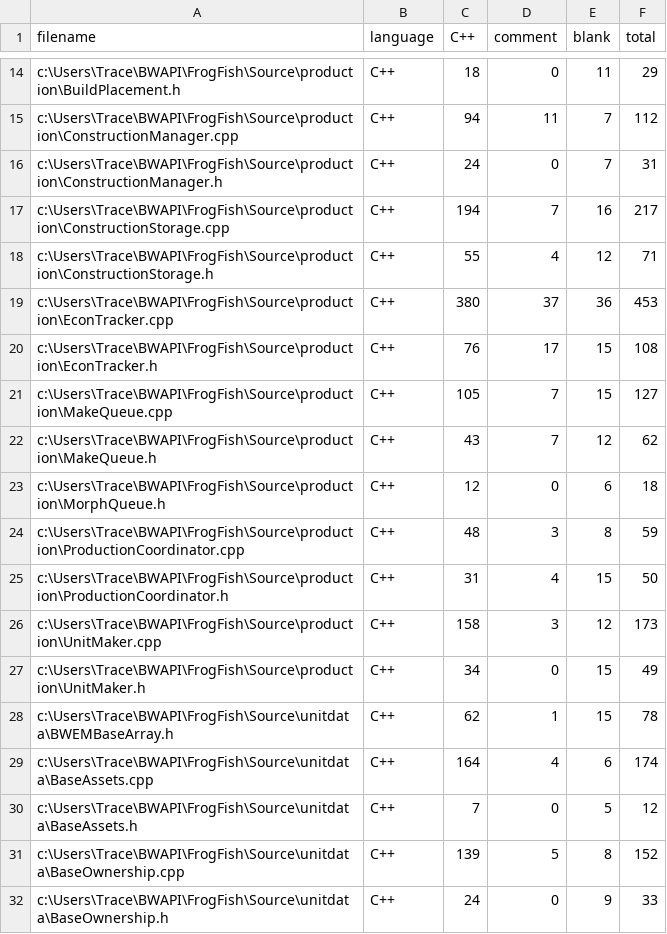
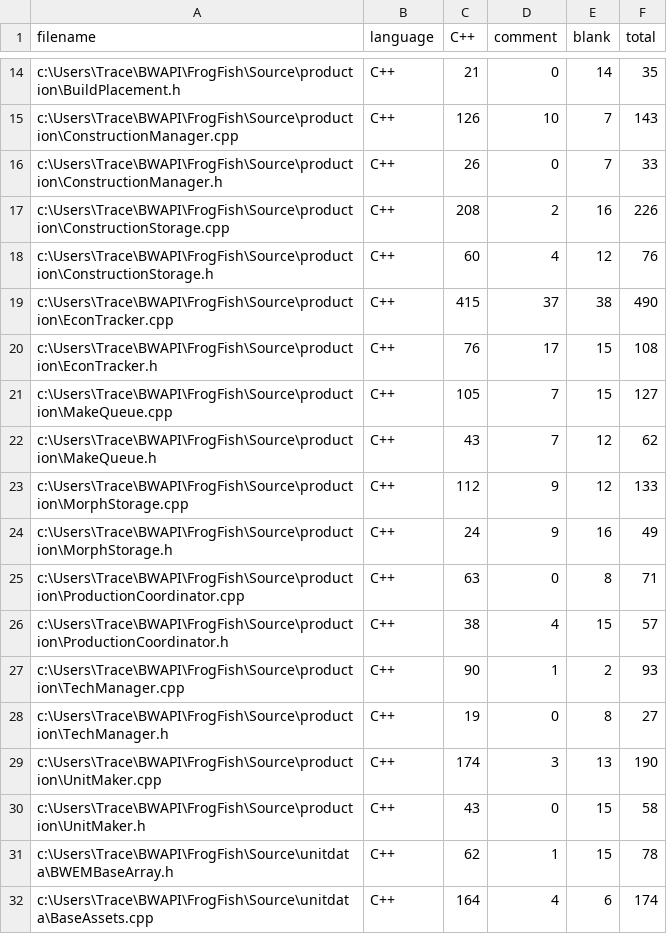
Before and after one commit to TraceMyers/Frogfish, a CSV file: .VSCodeCounter/results.csv, drawn as a sheet; only a part is shown, gaps mark what is left out; the shorter side is filled out with more unchanged rows; removed rows and columns are numbered as before the commit, all else as after; the diff covers the shown part only; the diff names each change by its address in the sheet, - before the commit and + after, or states it on an @@ line.

Commit message:
removing MorphQueue, moving to refactor branch

```diff
--- a/.VSCodeCounter/results.csv
+++ b/.VSCodeCounter/results.csv
-C14 (C++): 18
+C14 (C++): 21
-E14 (blank): 11
+E14 (blank): 14
-F14 (total): 29
+F14 (total): 35
-C15 (C++): 94
+C15 (C++): 126
-D15 (comment): 11
+D15 (comment): 10
-F15 (total): 112
+F15 (total): 143
-C16 (C++): 24
+C16 (C++): 26
-F16 (total): 31
+F16 (total): 33
-C17 (C++): 194
+C17 (C++): 208
-D17 (comment): 7
+D17 (comment): 2
-F17 (total): 217
+F17 (total): 226
-C18 (C++): 55
+C18 (C++): 60
-F18 (total): 71
+F18 (total): 76
-C19 (C++): 380
+C19 (C++): 415
-E19 (blank): 36
+E19 (blank): 38
-F19 (total): 453
+F19 (total): 490
-row 23: c:\Users\Trace\BWAPI\FrogFish\Source\production\MorphQueue.h | C++ | 12 | 0 | 6 | 18
+row 23: c:\Users\Trace\BWAPI\FrogFish\Source\production\MorphStorage.cpp | C++ | 112 | 9 | 12 | 133
+row 24: c:\Users\Trace\BWAPI\FrogFish\Source\production\MorphStorage.h | C++ | 24 | 9 | 16 | 49
-C25 (C++): 48
+C25 (C++): 63
-D25 (comment): 3
+D25 (comment): 0
-F25 (total): 59
+F25 (total): 71
-C26 (C++): 31
+C26 (C++): 38
-F26 (total): 50
+F26 (total): 57
+row 27: c:\Users\Trace\BWAPI\FrogFish\Source\production\TechManager.cpp | C++ | 90 | 1 | 2 | 93
+row 28: c:\Users\Trace\BWAPI\FrogFish\Source\production\TechManager.h | C++ | 19 | 0 | 8 | 27
-C29 (C++): 158
+C29 (C++): 174
-E29 (blank): 12
+E29 (blank): 13
-F29 (total): 173
+F29 (total): 190
-C30 (C++): 34
+C30 (C++): 43
-F30 (total): 49
+F30 (total): 58
```
Also changed, not shown: 4 added rows and 44 edited cells elsewhere in this file, 16 other files.
